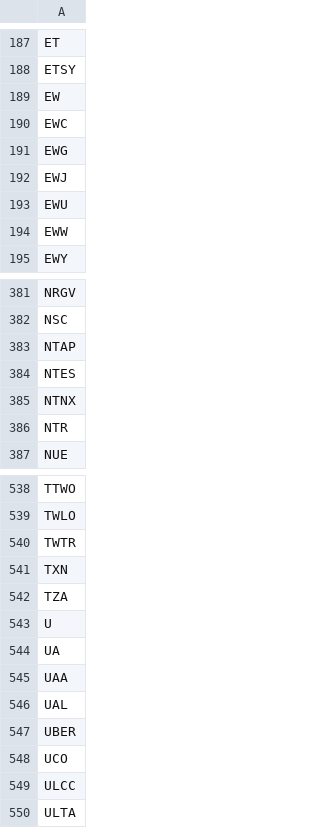
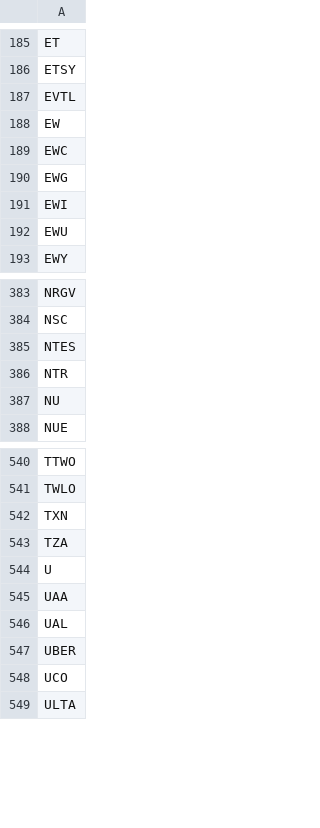
Before and after one commit to erikbryant/options, a CSV file: options.csv, drawn as a sheet; only a part is shown, gaps mark what is left out; the diff covers the shown part only.

```diff
--- a/options.csv
+++ b/options.csv
@@ -188,2 +186,3 @@ ET
 ETSY
+EVTL
 EW
@@ -191,5 +190,4 @@ EWC
 EWG
-EWJ
+EWI
 EWU
-EWW
 EWY
@@ -382,6 +384,5 @@ NRGV
 NSC
-NTAP
 NTES
-NTNX
 NTR
+NU
 NUE
@@ -539,3 +541,2 @@ TTWO
 TWLO
-TWTR
 TXN
@@ -543,3 +544,2 @@ TZA
 U
-UA
 UAA
@@ -548,3 +548,2 @@ UBER
 UCO
-ULCC
 ULTA
```
Also changed, not shown: 25 added rows, 27 removed rows and 6 edited cells elsewhere in this file.
